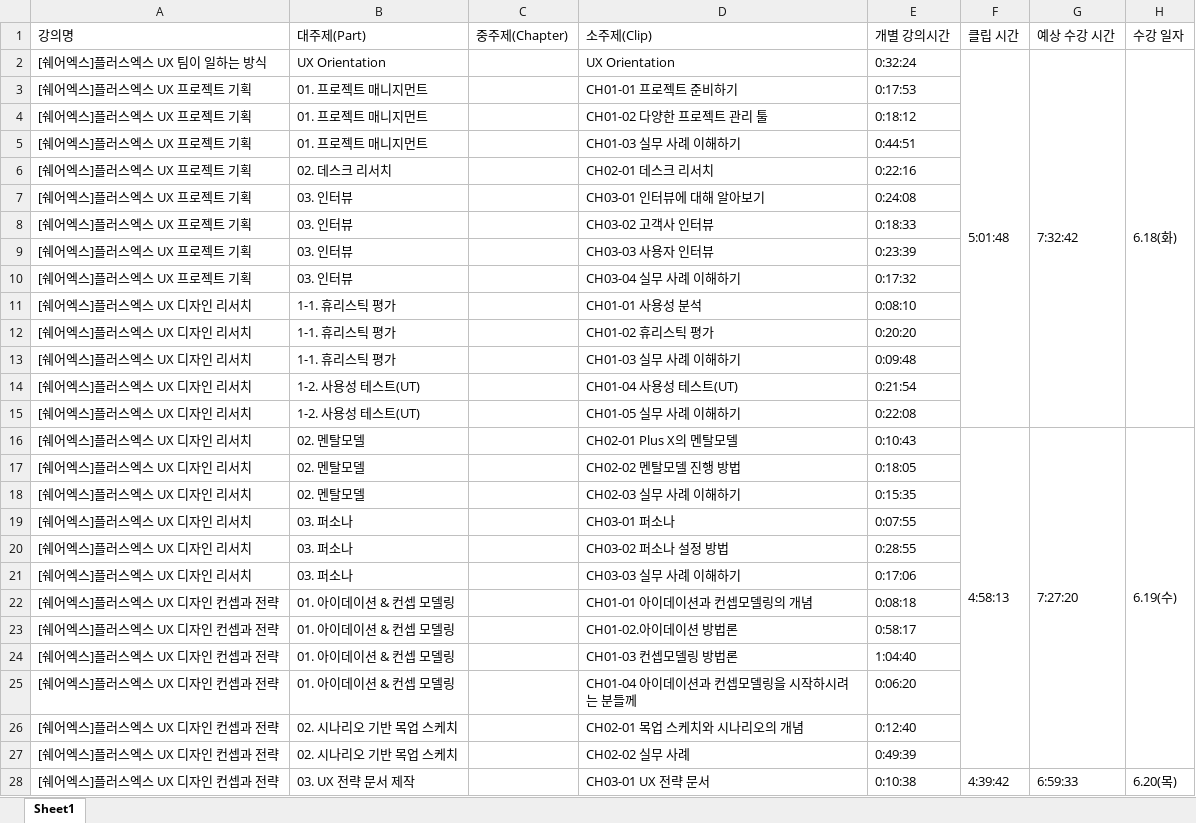
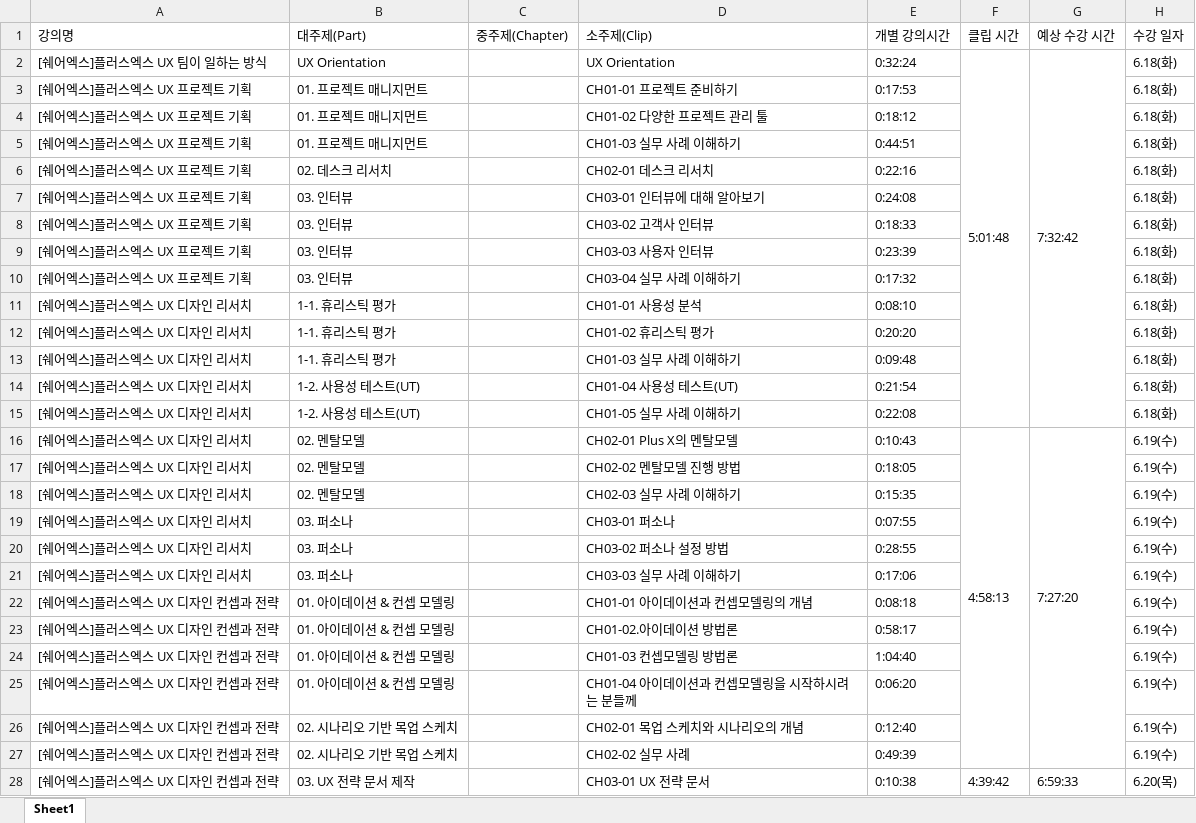
Before and after one commit to jspark9708/lecture-checker-p, an Excel workbook: excel_files/timetable.xlsx, sheet Sheet1, drawn as a sheet; only a part is shown; values as stored, in another font and other column widths than the file's, no cell formats; the diff covers the shown part only; the diff names each change by its address in the sheet, - before the commit and + after, or states it on an @@ line.

Commit message:
excel error fix

```diff
--- a/excel_files/timetable.xlsx (sheet Sheet1)
+++ b/excel_files/timetable.xlsx (sheet Sheet1)
-H2:H15 merged
-H3:H15 (수강 일자): (empty)
+H3:H15 (수강 일자): 6.18(화)
-H16:H27 merged
-H17:H27 (수강 일자): (empty)
+H17:H27 (수강 일자): 6.19(수)
-H28:H49 merged
```
Also changed, not shown: 322 edited cells and merged cells elsewhere in this sheet, cell formats.
